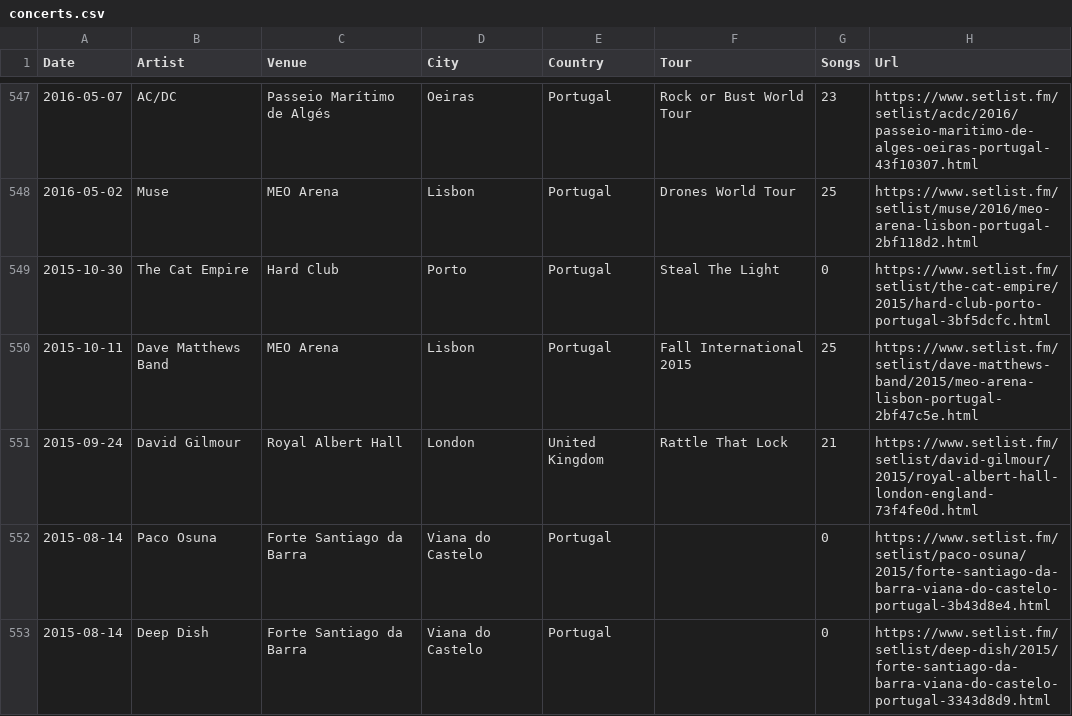
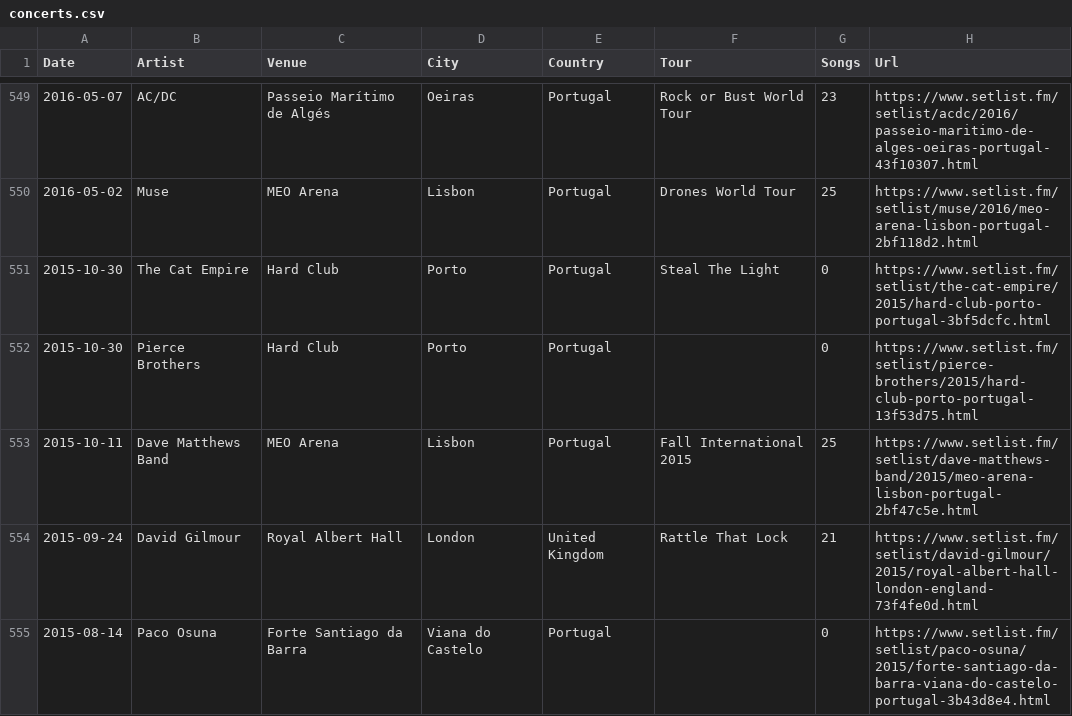
Before and after one commit to joaomiguelcom/long-road, a CSV file: data/concerts.csv, drawn as a sheet; only a part is shown, gaps mark what is left out; the shorter side is filled out with more unchanged rows; the diff covers the shown part only; the diff names each change by its address in the sheet, - before the commit and + after, or states it on an @@ line.

```diff
--- a/data/concerts.csv
+++ b/data/concerts.csv
+row 552: 2015-10-30 | Pierce Brothers | Hard Club | Porto | Portugal |  | 0 | https://www.setlist.fm/setlist/pierce-brothers/2015/hard-club-porto-portugal-13f53d75.html
```
Also changed, not shown: 13 added rows and 4 edited cells elsewhere in this file, 3 other files.
